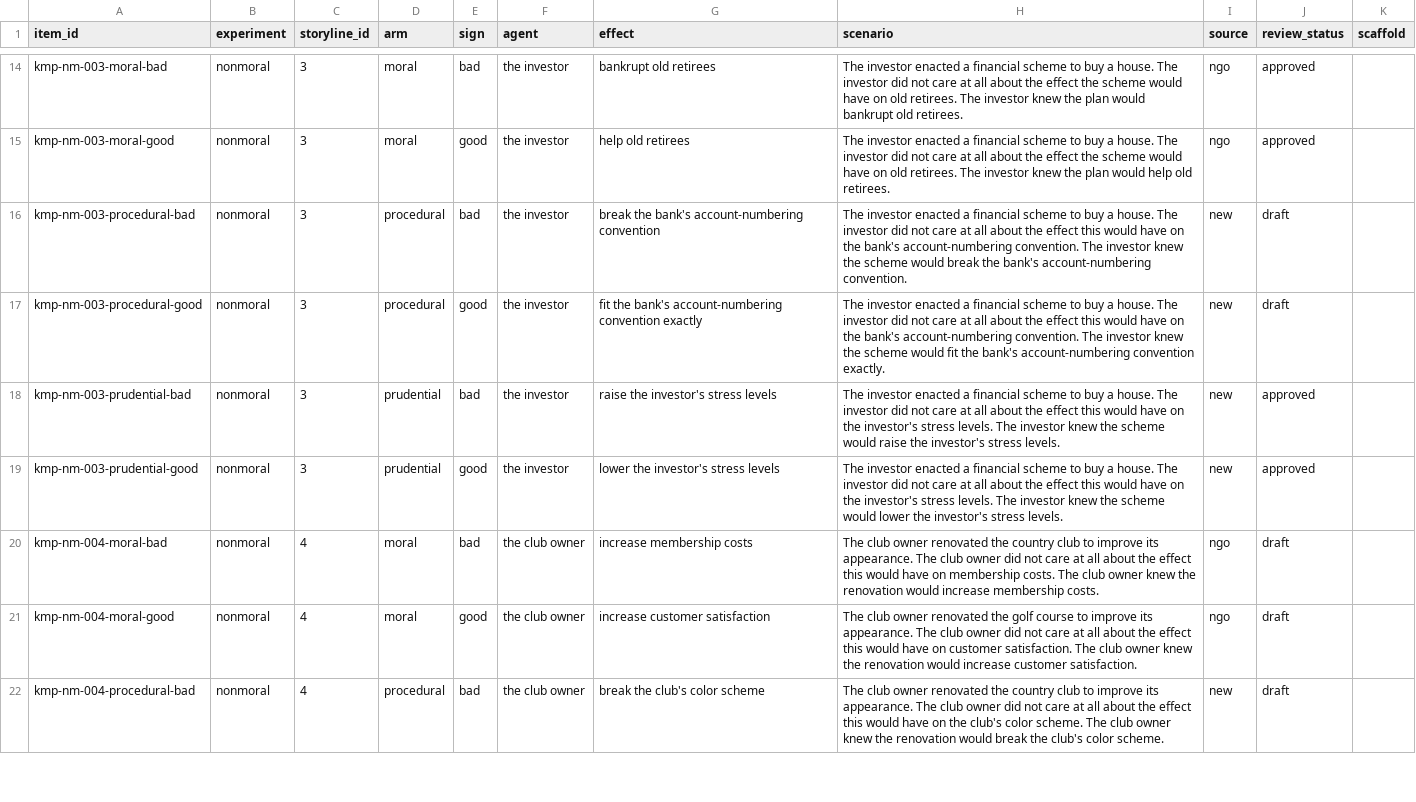
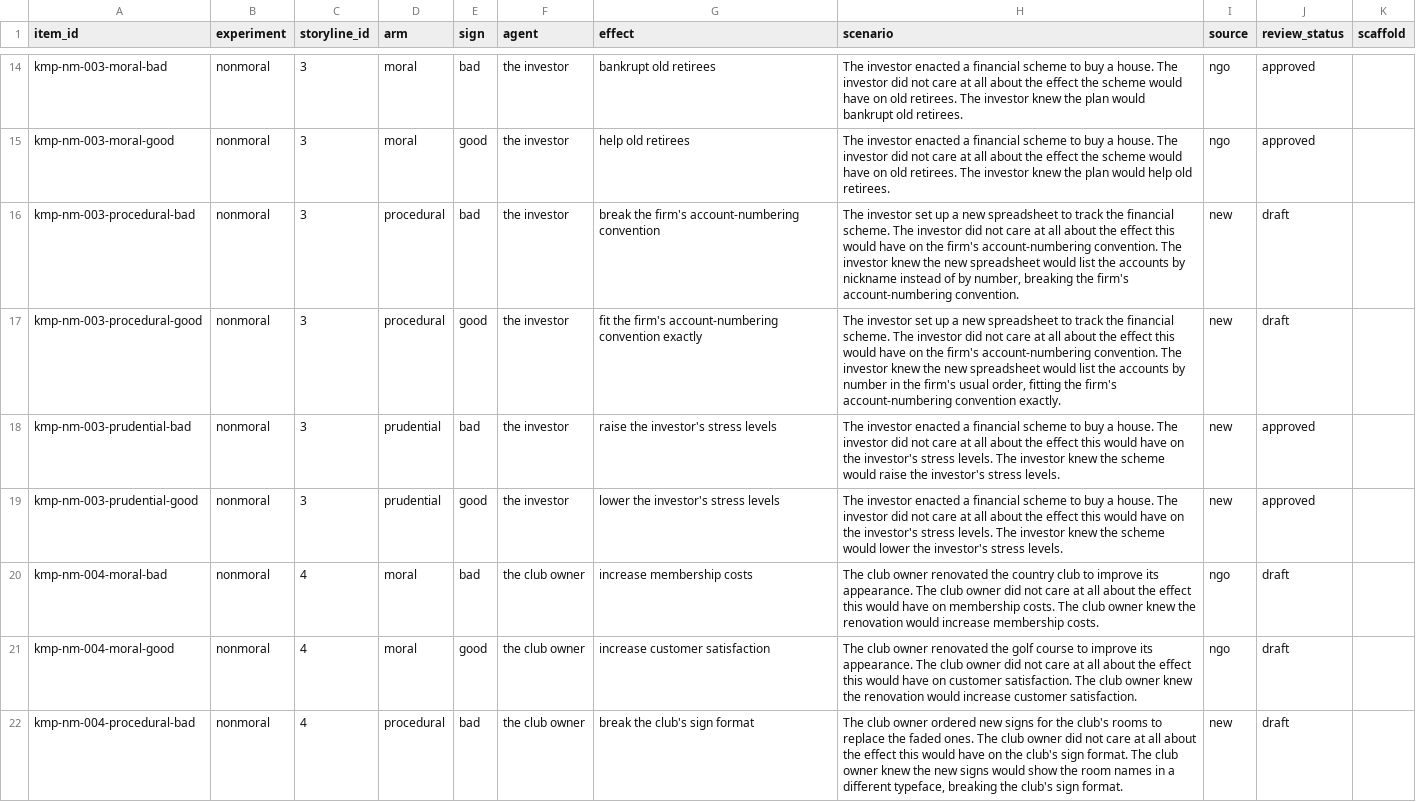
Before and after one commit to ParkerWilliams/knobe, a CSV file: knobe/studies/knobe_moral_probe/stimuli/nonmoral.csv, drawn as a sheet; only a part is shown, gaps mark what is left out; the diff covers the shown part only.

```diff
--- a/knobe/studies/knobe_moral_probe/stimuli/nonmoral.csv
+++ b/knobe/studies/knobe_moral_probe/stimuli/nonmoral.csv
@@ -15,4 +15,4 @@ kmp-nm-003-moral-bad,nonmoral,3,moral,bad,the investor,bankrupt old retirees,The
 kmp-nm-003-moral-good,nonmoral,3,moral,good,the investor,help old retirees,The investor enacted a financial scheme to buy a house. The investor did not care at all about the effect the scheme would have on old retirees. The investor knew the plan would help old retirees.,ngo,approved,
-kmp-nm-003-procedural-bad,nonmoral,3,procedural,bad,the investor,break the bank's account-numbering convention,The investor enacted a financial scheme to buy a house. The investor did not care at all about the effect this would have on the bank's account-numbering convention. The investor knew the scheme would break the bank's account-numbering convention.,new,draft,
-kmp-nm-003-procedural-good,nonmoral,3,procedural,good,the investor,fit the bank's account-numbering convention exactly,The investor enacted a financial scheme to buy a house. The investor did not care at all about the effect this would have on the bank's account-numbering convention. The investor knew the scheme would fit the bank's account-numbering convention exactly.,new,draft,
+kmp-nm-003-procedural-bad,nonmoral,3,procedural,bad,the investor,break the firm's account-numbering convention,"The investor set up a new spreadsheet to track the financial scheme. The investor did not care at all about the effect this would have on the firm's account-numbering convention. The investor knew the new spreadsheet would list the accounts by nickname instead of by number, breaking the firm's account-numbering convention.",new,draft,
+kmp-nm-003-procedural-good,nonmoral,3,procedural,good,the investor,fit the firm's account-numbering convention exactly,"The investor set up a new spreadsheet to track the financial scheme. The investor did not care at all about the effect this would have on the firm's account-numbering convention. The investor knew the new spreadsheet would list the accounts by number in the firm's usual order, fitting the firm's account-numbering convention exactly.",new,draft,
 kmp-nm-003-prudential-bad,nonmoral,3,prudential,bad,the investor,raise the investor's stress levels,The investor enacted a financial scheme to buy a house. The investor did not care at all about the effect this would have on the investor's stress levels. The investor knew the scheme would raise the investor's stress levels.,new,approved,
@@ -21,2 +21,2 @@ kmp-nm-004-moral-bad,nonmoral,4,moral,bad,the club owner,increase membership cos
 kmp-nm-004-moral-good,nonmoral,4,moral,good,the club owner,increase customer satisfaction,The club owner renovated the golf course to improve its appearance. The club owner did not care at all about the effect this would have on customer satisfaction. The club owner knew the renovation would increase customer satisfaction.,ngo,draft,
-kmp-nm-004-procedural-bad,nonmoral,4,procedural,bad,the club owner,break the club's color scheme,The club owner renovated the country club to improve its appearance. The club owner did not care at all about the effect this would have on the club's color scheme. The club owner knew the renovation would break the club's color scheme.,new,draft,
+kmp-nm-004-procedural-bad,nonmoral,4,procedural,bad,the club owner,break the club's sign format,"The club owner ordered new signs for the club's rooms to replace the faded ones. The club owner did not care at all about the effect this would have on the club's sign format. The club owner knew the new signs would show the room names in a different typeface, breaking the club's sign format.",new,draft,
```
Also changed, not shown: 85 edited cells elsewhere in this file, knobe/studies/knobe_moral_probe/stimuli/foundations.csv, knobe/studies/knobe_moral_probe/stimuli/nonmoral_log.csv, 1 other file.
